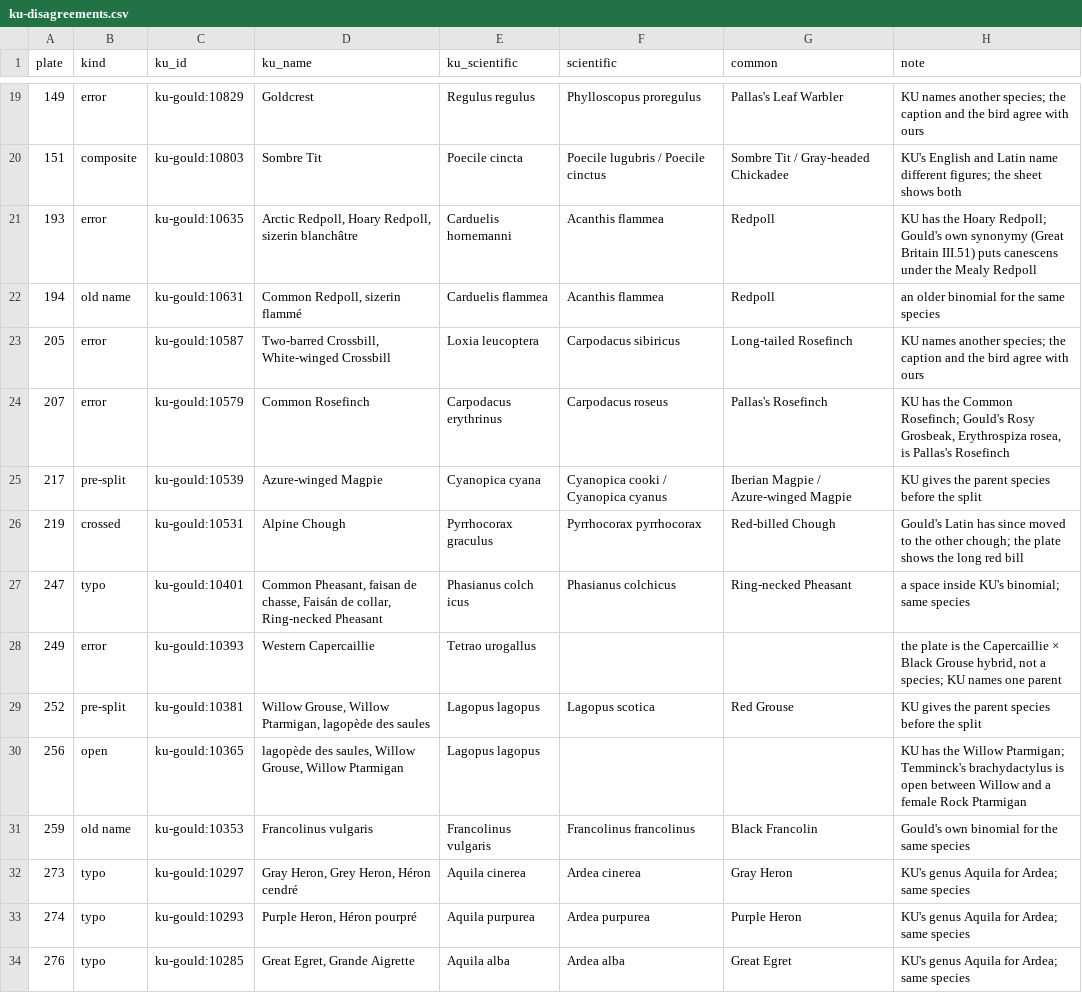
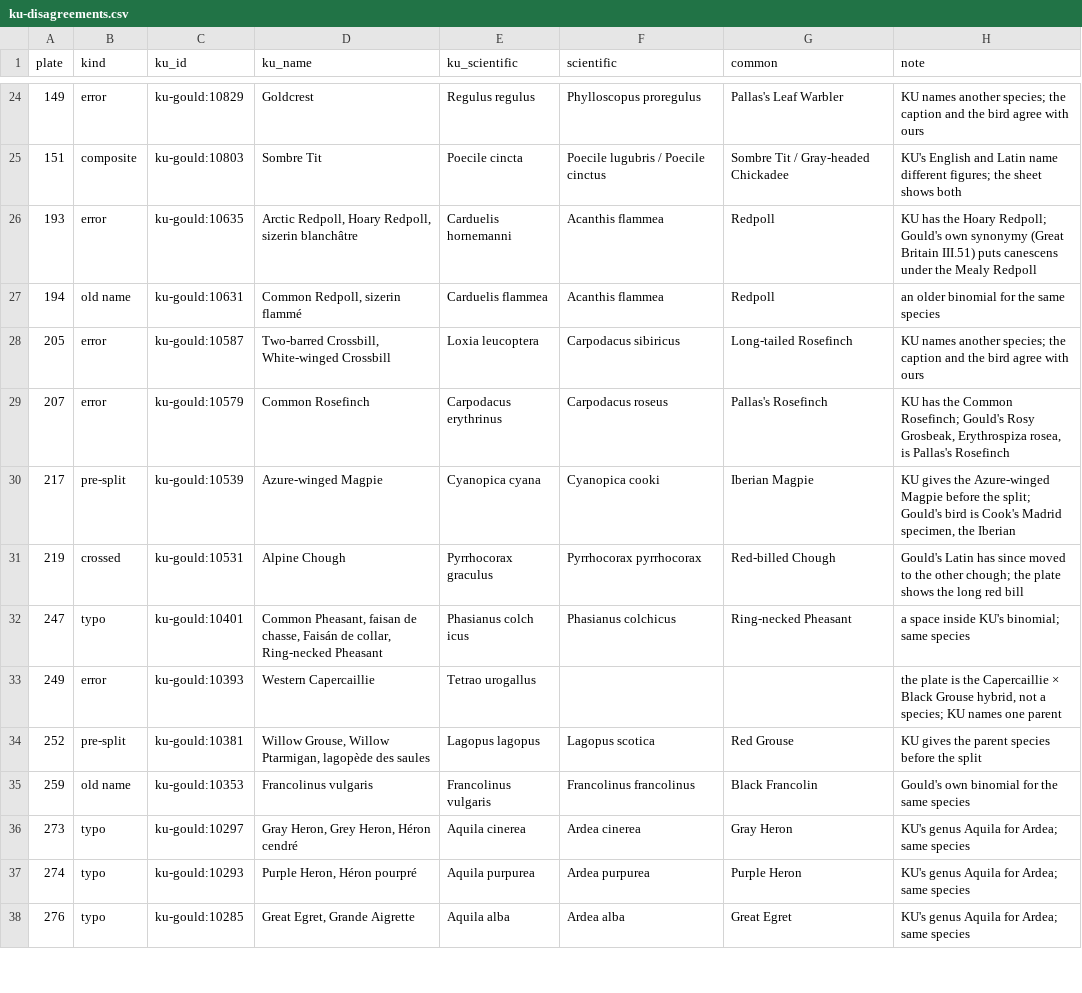
Before and after one commit to wr/historical-bird-plates, a CSV file: gould-europe/ku-disagreements.csv, drawn as a sheet; only a part is shown, gaps mark what is left out; the diff covers the shown part only.

```diff
--- a/gould-europe/ku-disagreements.csv
+++ b/gould-europe/ku-disagreements.csv
@@ -24,3 +29,3 @@ plate,kind,ku_id,ku_name,ku_scientific,scientific,common,note
 207,error,ku-gould:10579,Common Rosefinch,Carpodacus erythrinus,Carpodacus roseus,Pallas's Rosefinch,"KU has the Common Rosefinch; Gould's Rosy Grosbeak, Erythrospiza rosea, is Pallas's Rosefinch"
-217,pre-split,ku-gould:10539,Azure-winged Magpie,Cyanopica cyana,Cyanopica cooki / Cyanopica cyanus,Iberian Magpie / Azure-winged Magpie,KU gives the parent species before the split
+217,pre-split,ku-gould:10539,Azure-winged Magpie,Cyanopica cyana,Cyanopica cooki,Iberian Magpie,"KU gives the Azure-winged Magpie before the split; Gould's bird is Cook's Madrid specimen, the Iberian"
 219,crossed,ku-gould:10531,Alpine Chough,Pyrrhocorax graculus,Pyrrhocorax pyrrhocorax,Red-billed Chough,Gould's Latin has since moved to the other chough; the plate shows the long red bill
@@ -29,3 +34,2 @@ plate,kind,ku_id,ku_name,ku_scientific,scientific,common,note
 252,pre-split,ku-gould:10381,"Willow Grouse, Willow Ptarmigan, lagopède des saules",Lagopus lagopus,Lagopus scotica,Red Grouse,KU gives the parent species before the split
-256,open,ku-gould:10365,"lagopède des saules, Willow Grouse, Willow Ptarmigan",Lagopus lagopus,,,KU has the Willow Ptarmigan; Temminck's brachydactylus is open between Willow and a female Rock Ptarmigan
 259,old name,ku-gould:10353,Francolinus vulgaris,Francolinus vulgaris,Francolinus francolinus,Black Francolin,Gould's own binomial for the same species
```
Also changed, not shown: 7 added rows and 4 edited cells elsewhere in this file, gould-asia/ku-disagreements.csv, gould-australia/ku-disagreements.csv, 15 other files.
